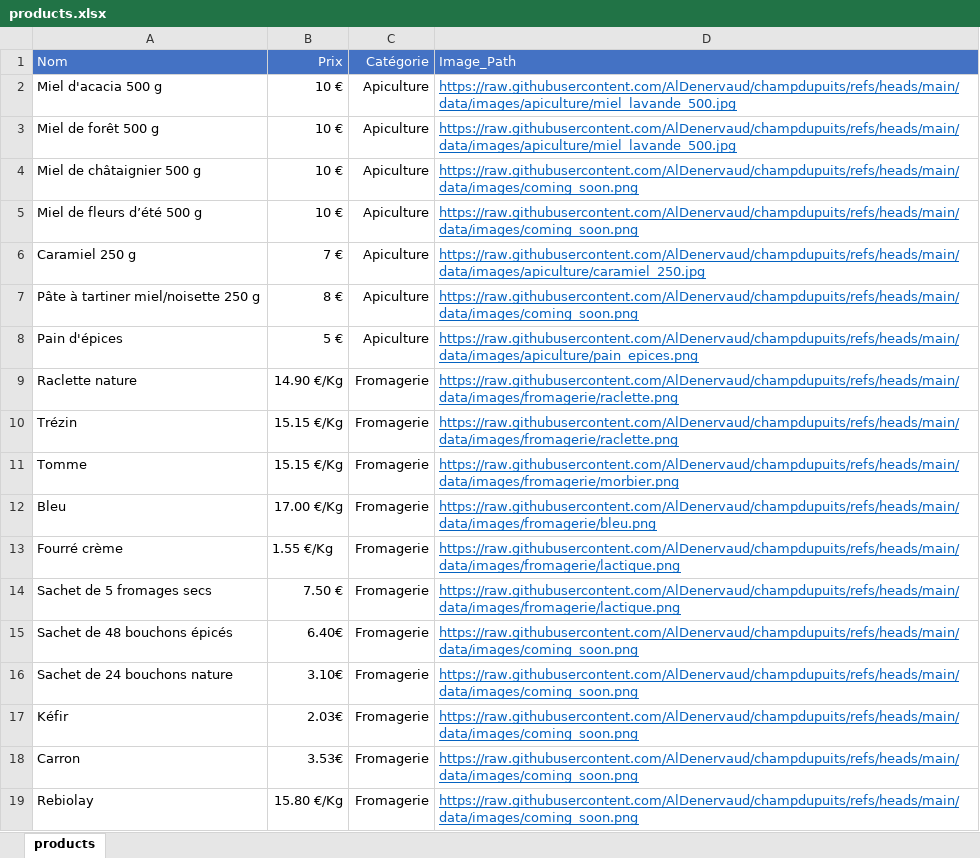
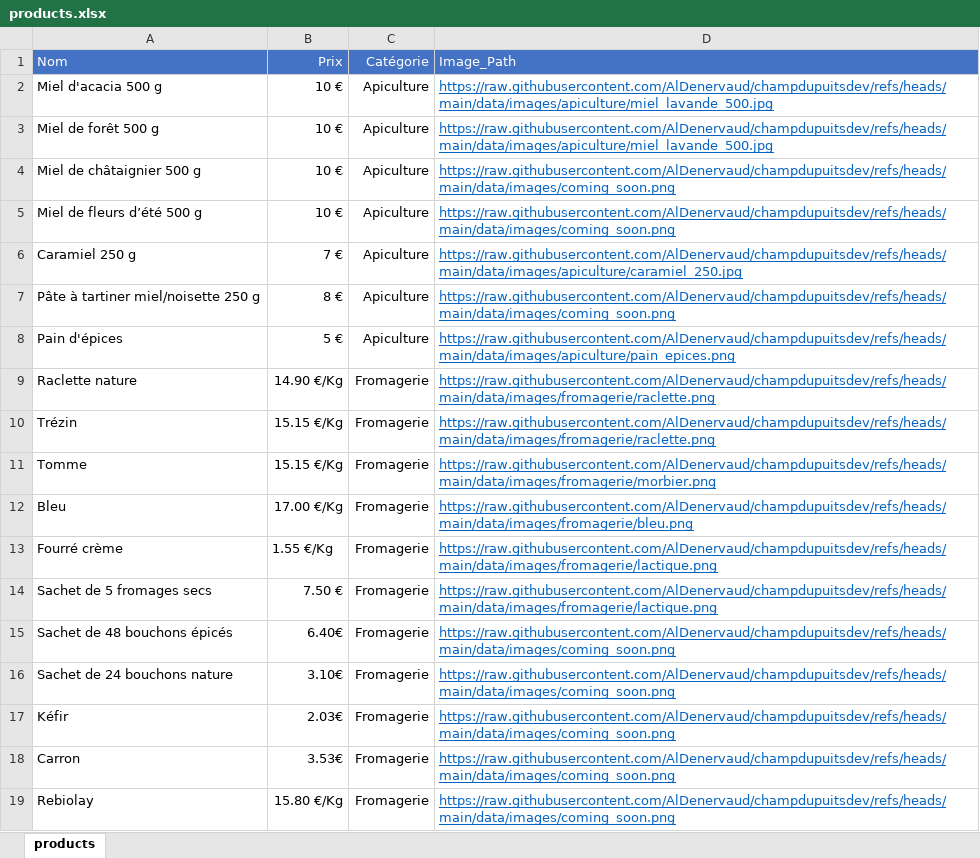
Before and after one commit to AlDenervaud/champdupuits_dev, an Excel workbook: products.xlsx, sheet products, drawn as a sheet; values as stored, in another font and other column widths than the file's, no borders; the diff names each change by its address in the sheet, - before the commit and + after, or states it on an @@ line.

Commit message:
Update products.xlsx

```diff
--- a/products.xlsx (sheet products)
+++ b/products.xlsx (sheet products)
-D2:D3 (Image_Path): https://raw.githubusercontent.com/AlDenervaud/champdupuits/refs/heads/main/data/images/apiculture/miel_lavande_500.jpg
+D2:D3 (Image_Path): https://raw.githubusercontent.com/AlDenervaud/champdupuitsdev/refs/heads/main/data/images/apiculture/miel_lavande_500.jpg
-D4:D5 (Image_Path): https://raw.githubusercontent.com/AlDenervaud/champdupuits/refs/heads/main/data/images/coming_soon.png
+D4:D5 (Image_Path): https://raw.githubusercontent.com/AlDenervaud/champdupuitsdev/refs/heads/main/data/images/coming_soon.png
-D6 (Image_Path): https://raw.githubusercontent.com/AlDenervaud/champdupuits/refs/heads/main/data/images/apiculture/caramiel_250.jpg
+D6 (Image_Path): https://raw.githubusercontent.com/AlDenervaud/champdupuitsdev/refs/heads/main/data/images/apiculture/caramiel_250.jpg
-D7 (Image_Path): https://raw.githubusercontent.com/AlDenervaud/champdupuits/refs/heads/main/data/images/coming_soon.png
+D7 (Image_Path): https://raw.githubusercontent.com/AlDenervaud/champdupuitsdev/refs/heads/main/data/images/coming_soon.png
-D8 (Image_Path): https://raw.githubusercontent.com/AlDenervaud/champdupuits/refs/heads/main/data/images/apiculture/pain_epices.png
+D8 (Image_Path): https://raw.githubusercontent.com/AlDenervaud/champdupuitsdev/refs/heads/main/data/images/apiculture/pain_epices.png
-D9:D10 (Image_Path): https://raw.githubusercontent.com/AlDenervaud/champdupuits/refs/heads/main/data/images/fromagerie/raclette.png
+D9:D10 (Image_Path): https://raw.githubusercontent.com/AlDenervaud/champdupuitsdev/refs/heads/main/data/images/fromagerie/raclette.png
-D11 (Image_Path): https://raw.githubusercontent.com/AlDenervaud/champdupuits/refs/heads/main/data/images/fromagerie/morbier.png
+D11 (Image_Path): https://raw.githubusercontent.com/AlDenervaud/champdupuitsdev/refs/heads/main/data/images/fromagerie/morbier.png
-D12 (Image_Path): https://raw.githubusercontent.com/AlDenervaud/champdupuits/refs/heads/main/data/images/fromagerie/bleu.png
+D12 (Image_Path): https://raw.githubusercontent.com/AlDenervaud/champdupuitsdev/refs/heads/main/data/images/fromagerie/bleu.png
-D13:D14 (Image_Path): https://raw.githubusercontent.com/AlDenervaud/champdupuits/refs/heads/main/data/images/fromagerie/lactique.png
+D13:D14 (Image_Path): https://raw.githubusercontent.com/AlDenervaud/champdupuitsdev/refs/heads/main/data/images/fromagerie/lactique.png
-D15:D19 (Image_Path): https://raw.githubusercontent.com/AlDenervaud/champdupuits/refs/heads/main/data/images/coming_soon.png
+D15:D19 (Image_Path): https://raw.githubusercontent.com/AlDenervaud/champdupuitsdev/refs/heads/main/data/images/coming_soon.png
```
